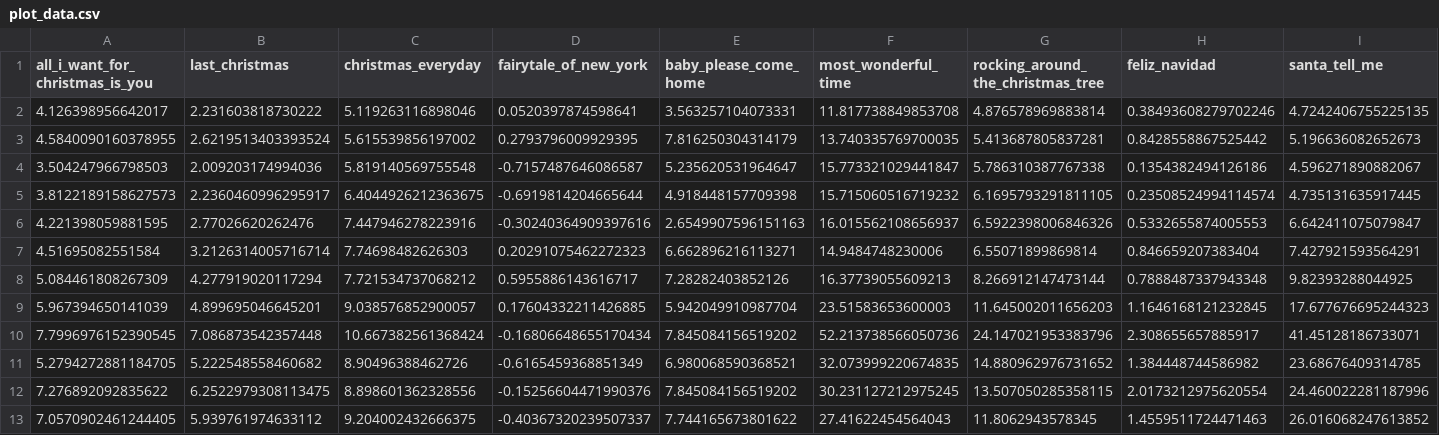
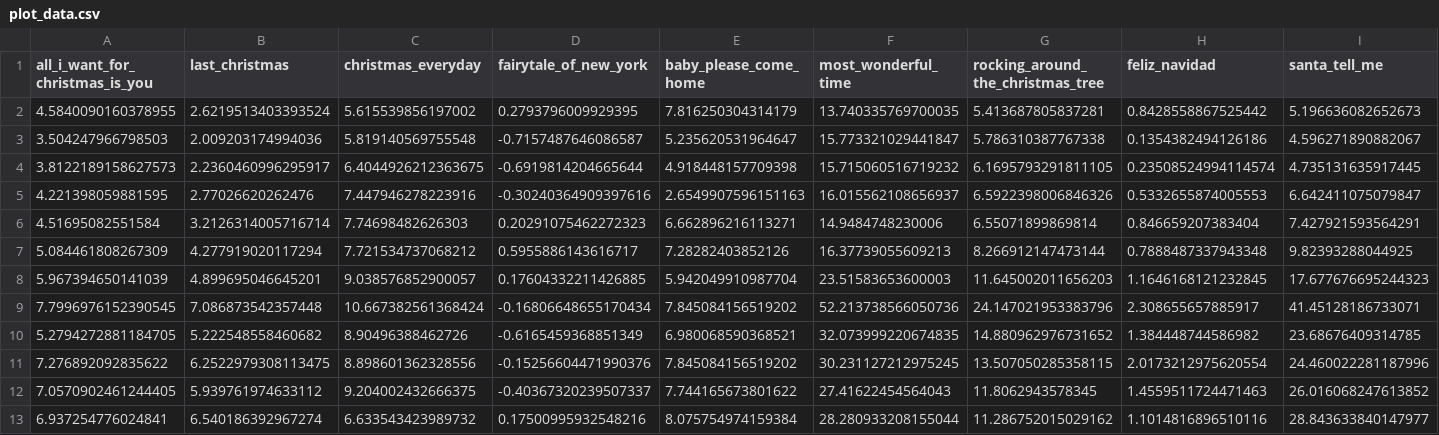
Before and after one commit to nathancunn/is_it_christmas_yet, a CSV file: plot_data.csv, drawn as a sheet; only a part is shown; removed rows and columns are numbered as before the commit, all else as after; rows hold the shown columns only; the diff names each change by its address in the sheet, - before the commit and + after, or states it on an @@ line.

Commit message:
Data update 2025-09-06

```diff
--- a/plot_data.csv
+++ b/plot_data.csv
-row 2: 4.126398956642017 | 2.231603818730222 | 5.119263116898046 | 0.0520397874598641 | 3.563257104073331 | 11.817738849853708 | 4.876578969883814 | 0.38493608279702246 | 4.7242406755225135
+row 13: 6.937254776024841 | 6.540186392967274 | 6.633543423989732 | 0.17500995932548216 | 8.075754974159384 | 28.280933208155044 | 11.286752015029162 | 1.1014816896510116 | 28.843633840147977
```
